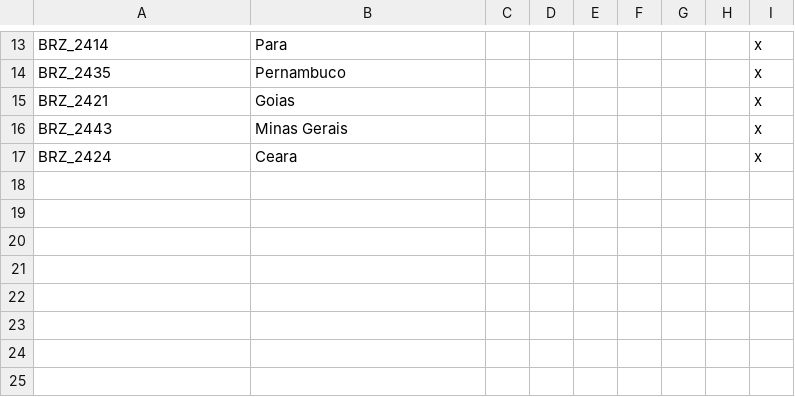
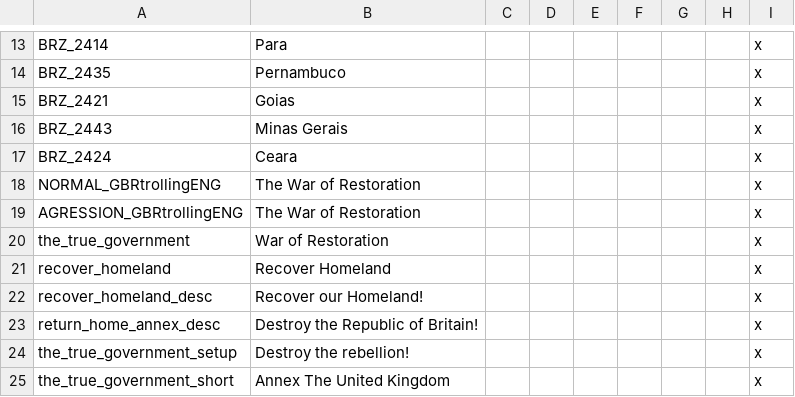
Before and after one commit to MaTi5893/Napoleon-s-Legacy-Remastered, a CSV file: Napoleon's Legacy_Remake/localisation/00_NL_Misc.csv, drawn as a sheet; only a part is shown, gaps mark what is left out; the diff names each change by its address in the sheet, - before the commit and + after, or states it on an @@ line.

```diff
--- a/Napoleon's Legacy_Remake/localisation/00_NL_Misc.csv
+++ b/Napoleon's Legacy_Remake/localisation/00_NL_Misc.csv
+row 18: NORMAL_GBRtrollingENG | The War of Restoration |  |  |  |  |  |  | x
+row 19: AGRESSION_GBRtrollingENG | The War of Restoration |  |  |  |  |  |  | x
+row 20: the_true_government | War of Restoration |  |  |  |  |  |  | x
+row 21: recover_homeland | Recover Homeland |  |  |  |  |  |  | x
+row 22: recover_homeland_desc | Recover our Homeland! |  |  |  |  |  |  | x
+row 23: return_home_annex_desc | Destroy the Republic of Britain! |  |  |  |  |  |  | x
+row 24: the_true_government_setup | Destroy the rebellion! |  |  |  |  |  |  | x
+row 25: the_true_government_short | Annex The United Kingdom |  |  |  |  |  |  | x
```
Also changed, not shown: Napoleon's Legacy_Remake/localisation/NL_remake_decisions.csv, 17 other files.
